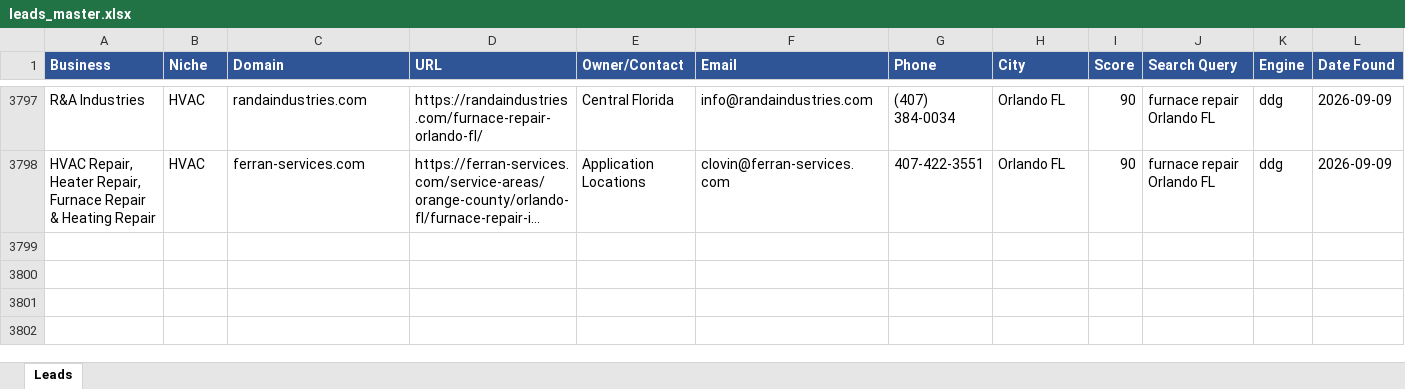
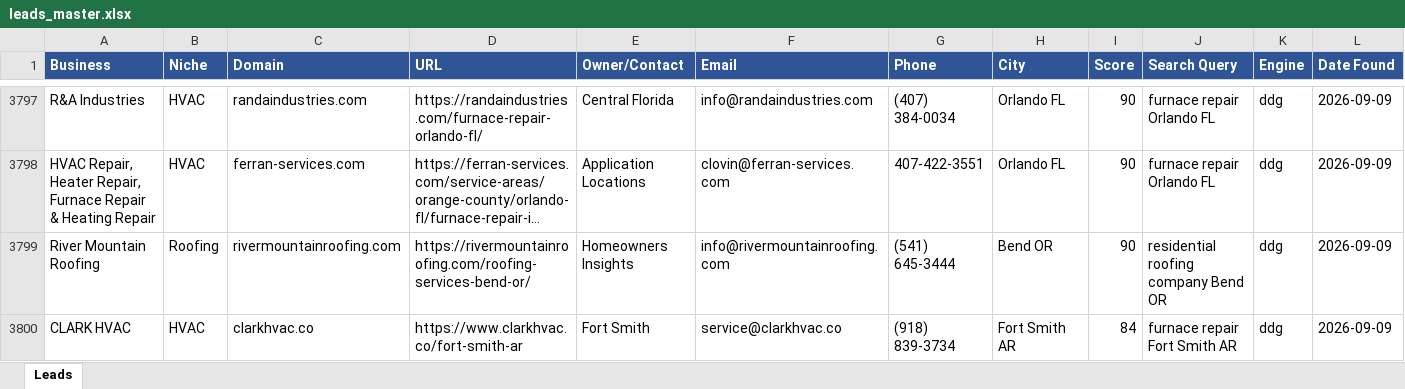
Before and after one commit to calvinbrink-create/Lead-Generation-, an Excel workbook: output/leads_master.xlsx, sheet Leads, drawn as a sheet; only a part is shown, gaps mark what is left out; long unchanged cells end in …; values as stored, in another font and other column widths than the file's, no borders; rows hold the shown columns only; the diff names each change by its address in the sheet, - before the commit and + after, or states it on an @@ line.

Commit message:
Leads: 2026-09-09 07:58 UTC (cycle 159)

```diff
--- a/output/leads_master.xlsx (sheet Leads)
+++ b/output/leads_master.xlsx (sheet Leads)
+row 3799: River Mountain Roofing | Roofing | rivermountainroofing.com | https://rivermountainroofing.com/roofing-services-bend-or/ | Homeowners Insights | info@rivermountainroofing.com | (541) 645-3444 | Bend OR | 90 | residential roofing company Bend OR | ddg | 2026-09-09
+row 3800: CLARK HVAC | HVAC | clarkhvac.co | https://www.clarkhvac.co/fort-smith-ar | Fort Smith | service@clarkhvac.co | (918) 839-3734 | Fort Smith AR | 84 | furnace repair Fort Smith AR | ddg | 2026-09-09
```
Also changed, not shown: output/leads_2026-09-09.xlsx, 1 other file.
